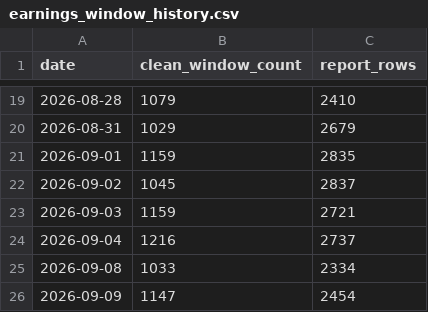
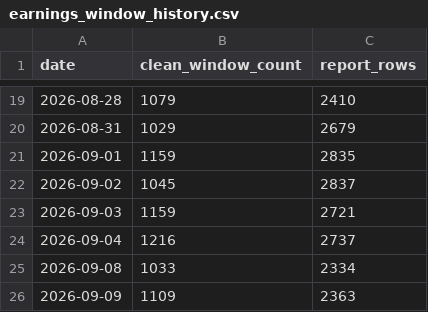
Before and after one commit to clarencechien/optscnr, a CSV file: data/earnings_window_history.csv, drawn as a sheet; only a part is shown, gaps mark what is left out.

```diff
--- a/data/earnings_window_history.csv
+++ b/data/earnings_window_history.csv
@@ -25,2 +25,2 @@ date,clean_window_count,report_rows
 2026-09-08,1033,2334
-2026-09-09,1147,2454
+2026-09-09,1109,2363
```
Also changed, not shown: 11 other files.
